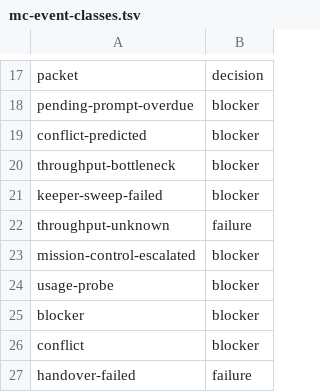
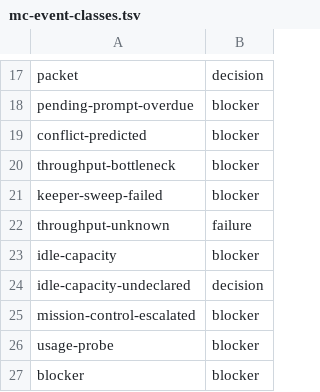
Before and after one commit to inkatze/planwright, a TSV file: config/mc-event-classes.tsv, drawn as a sheet; only a part is shown, gaps mark what is left out; the shorter side is filled out with more unchanged rows; the diff names each change by its address in the sheet, - before the commit and + after, or states it on an @@ line.

```diff
--- a/config/mc-event-classes.tsv
+++ b/config/mc-event-classes.tsv
+row 23: idle-capacity | blocker
+row 24: idle-capacity-undeclared | decision
```
Also changed, not shown: config/mission-control-knobs.tsv, 7 other files.
